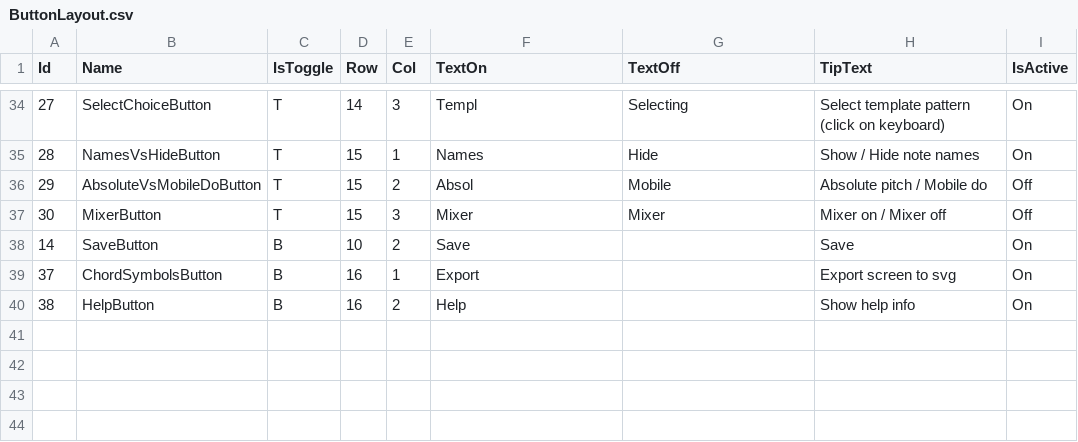
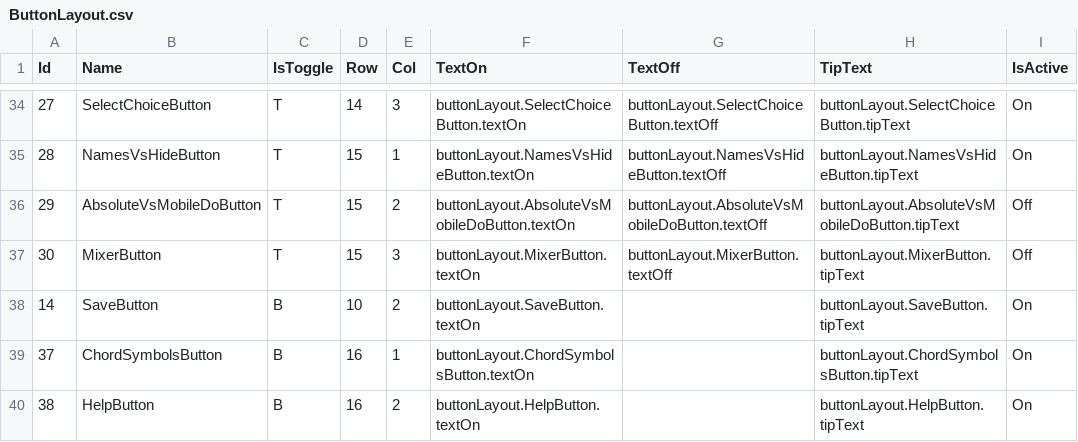
Before and after one commit to Reugilos/DoDeReBu, a CSV file: src/main/resources/defaults/ButtonLayout.csv, drawn as a sheet; only a part is shown, gaps mark what is left out; the diff covers the shown part only.

```diff
--- a/src/main/resources/defaults/ButtonLayout.csv
+++ b/src/main/resources/defaults/ButtonLayout.csv
@@ -34,7 +34,7 @@ Id;Name;IsToggle;Row;Col;TextOn;TextOff;TipText;IsActive
-27;SelectChoiceButton;T;14;3;Templ;Selecting;Select template pattern (click on keyboard);On
-28;NamesVsHideButton;T;15;1;Names;Hide;Show / Hide note names;On
-29;AbsoluteVsMobileDoButton;T;15;2;Absol;Mobile;Absolute pitch / Mobile do;Off
-30;MixerButton;T;15;3;Mixer;Mixer;Mixer on / Mixer off;Off
-14;SaveButton;B;10;2;Save;;Save;On
-37;ChordSymbolsButton;B;16;1;Export;;Export screen to svg;On
-38;HelpButton;B;16;2;Help;;Show help info;On
+27;SelectChoiceButton;T;14;3;buttonLayout.SelectChoiceButton.textOn;buttonLayout.SelectChoiceButton.textOff;buttonLayout.SelectChoiceButton.tipText;On
+28;NamesVsHideButton;T;15;1;buttonLayout.NamesVsHideButton.textOn;buttonLayout.NamesVsHideButton.textOff;buttonLayout.NamesVsHideButton.tipText;On
+29;AbsoluteVsMobileDoButton;T;15;2;buttonLayout.AbsoluteVsMobileDoButton.textOn;buttonLayout.AbsoluteVsMobileDoButton.textOff;buttonLayout.AbsoluteVsMobileDoButton.tipText;Off
+30;MixerButton;T;15;3;buttonLayout.MixerButton.textOn;buttonLayout.MixerButton.textOff;buttonLayout.MixerButton.tipText;Off
+14;SaveButton;B;10;2;buttonLayout.SaveButton.textOn;;buttonLayout.SaveButton.tipText;On
+37;ChordSymbolsButton;B;16;1;buttonLayout.ChordSymbolsButton.textOn;;buttonLayout.ChordSymbolsButton.tipText;On
+38;HelpButton;B;16;2;buttonLayout.HelpButton.textOn;;buttonLayout.HelpButton.tipText;On
```
Also changed, not shown: 62 edited cells elsewhere in this file, 7 other files.
